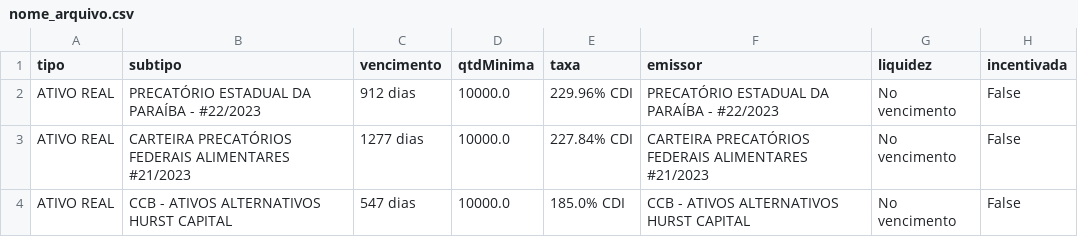
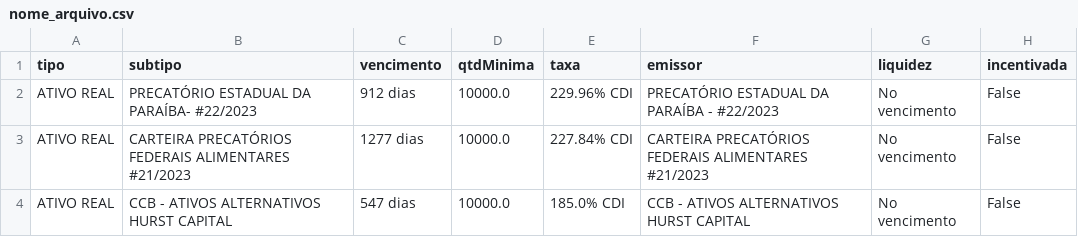
Before and after one commit to edoskita/statusfundamentos, a CSV file: main/nome_arquivo.csv, drawn as a sheet; only a part is shown; the diff names each change by its address in the sheet, - before the commit and + after, or states it on an @@ line.

Commit message:
Update nome_arquivo.csv

```diff
--- a/main/nome_arquivo.csv
+++ b/main/nome_arquivo.csv
-B2 (subtipo): PRECATÓRIO ESTADUAL DA PARAÍBA - #22/2023
+B2 (subtipo): PRECATÓRIO ESTADUAL DA PARAÍBA- #22/2023
```
